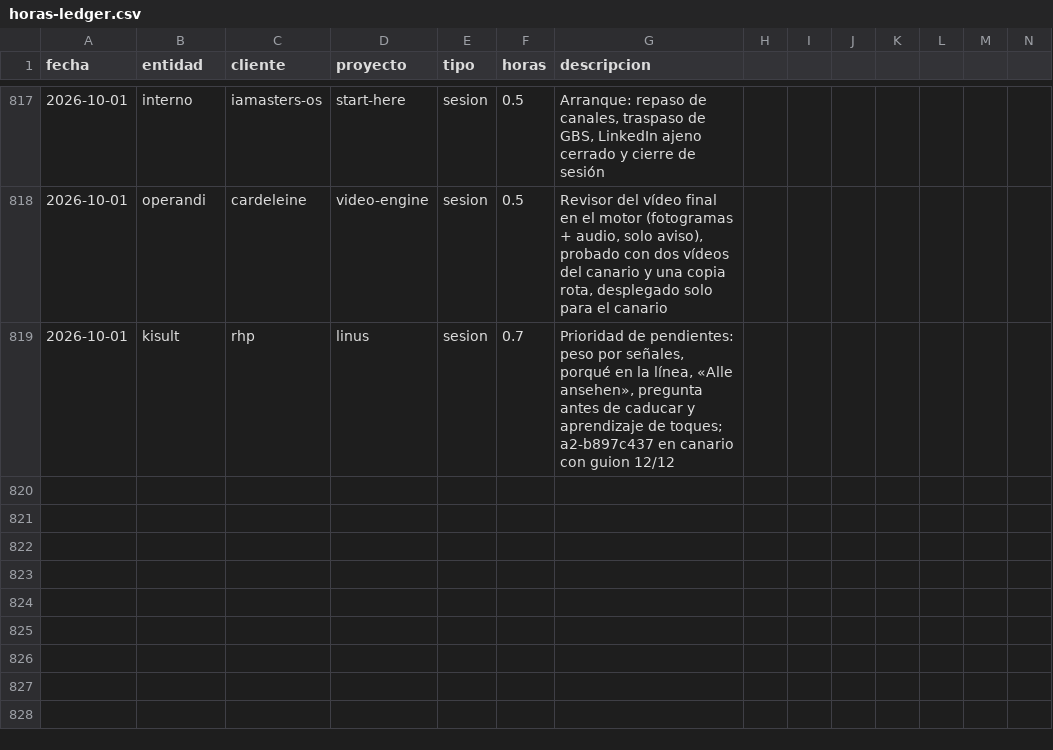
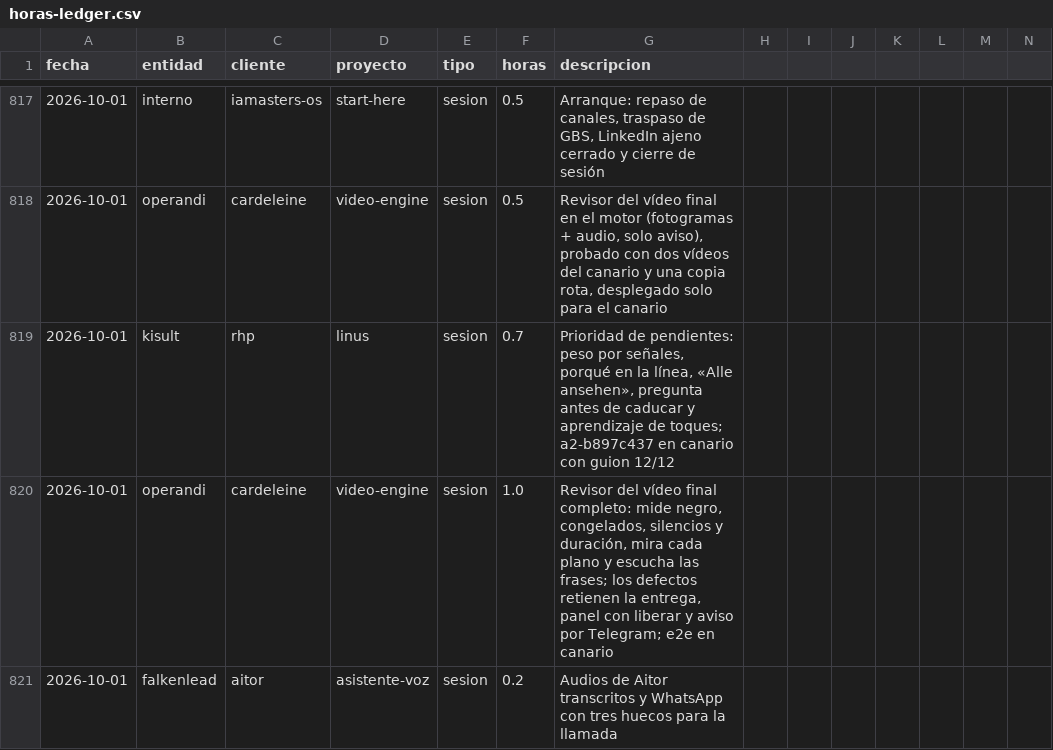
Before and after one commit to MaxSchock/operandi-os, a CSV file: docs/horas-ledger.csv, drawn as a sheet; only a part is shown, gaps mark what is left out; rows hold the shown columns only; the diff names each change by its address in the sheet, - before the commit and + after, or states it on an @@ line.

```diff
--- a/docs/horas-ledger.csv
+++ b/docs/horas-ledger.csv
+row 820: 2026-10-01 | operandi | cardeleine | video-engine | sesion | 1.0 | Revisor del vídeo final completo: mide negro, congelados, silencios y duración, mira cada plano y escucha las frases; los defectos retienen la entrega, panel con liberar y aviso por Telegram; e2e en canario
+row 821: 2026-10-01 | falkenlead | aitor | asistente-voz | sesion | 0.2 | Audios de Aitor transcritos y WhatsApp con tres huecos para la llamada
```
